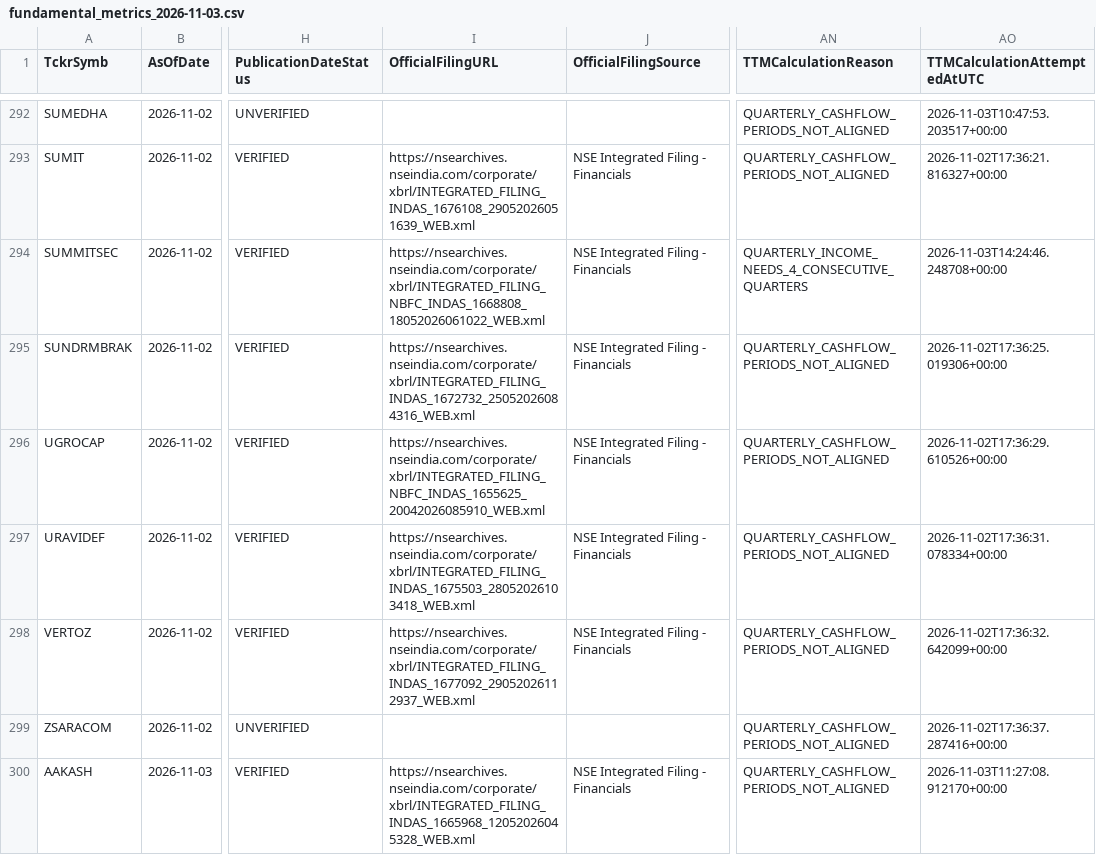
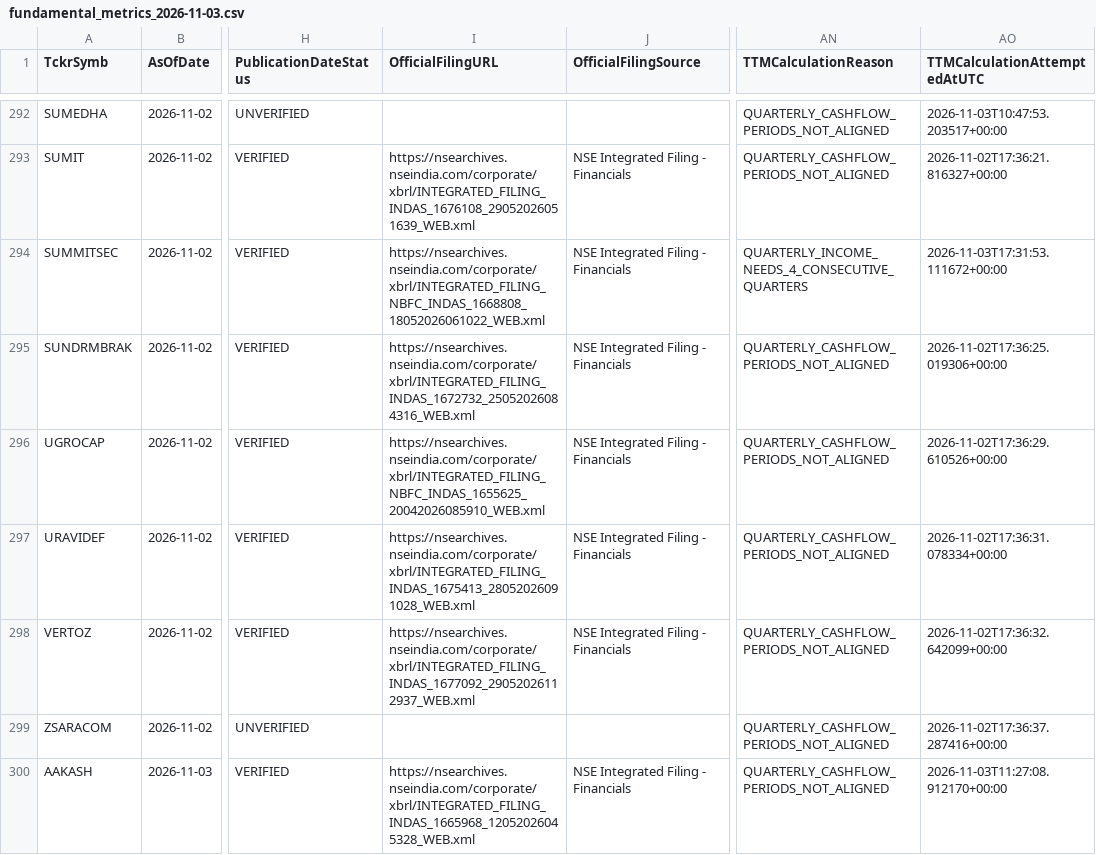
Before and after one commit to digitalmf78-pixel/AI-Trading-Bot, a CSV file: data/cache/fundamental_history/fundamental_metrics_2026-11-03.csv, drawn as a sheet; only a part is shown, gaps mark what is left out; the diff covers the shown part only; the diff names each change by its address in the sheet, - before the commit and + after, or states it on an @@ line.

```diff
--- a/data/cache/fundamental_history/fundamental_metrics_2026-11-03.csv
+++ b/data/cache/fundamental_history/fundamental_metrics_2026-11-03.csv
-AO294 (TTMCalculationAttemptedAtUTC): 2026-11-03T14:24:46.248708+00:00
+AO294 (TTMCalculationAttemptedAtUTC): 2026-11-03T17:31:53.111672+00:00
-I297 (OfficialFilingURL): https://nsearchives.nseindia.com/corporate/xbrl/INTEGRATED_FILING_INDAS_1675503_28052026103418_WEB.xml
+I297 (OfficialFilingURL): https://nsearchives.nseindia.com/corporate/xbrl/INTEGRATED_FILING_INDAS_1675413_28052026091028_WEB.xml
```
Also changed, not shown: 63 edited cells elsewhere in this file, data/inputs/fundamental_metrics.csv, 1 other file.
